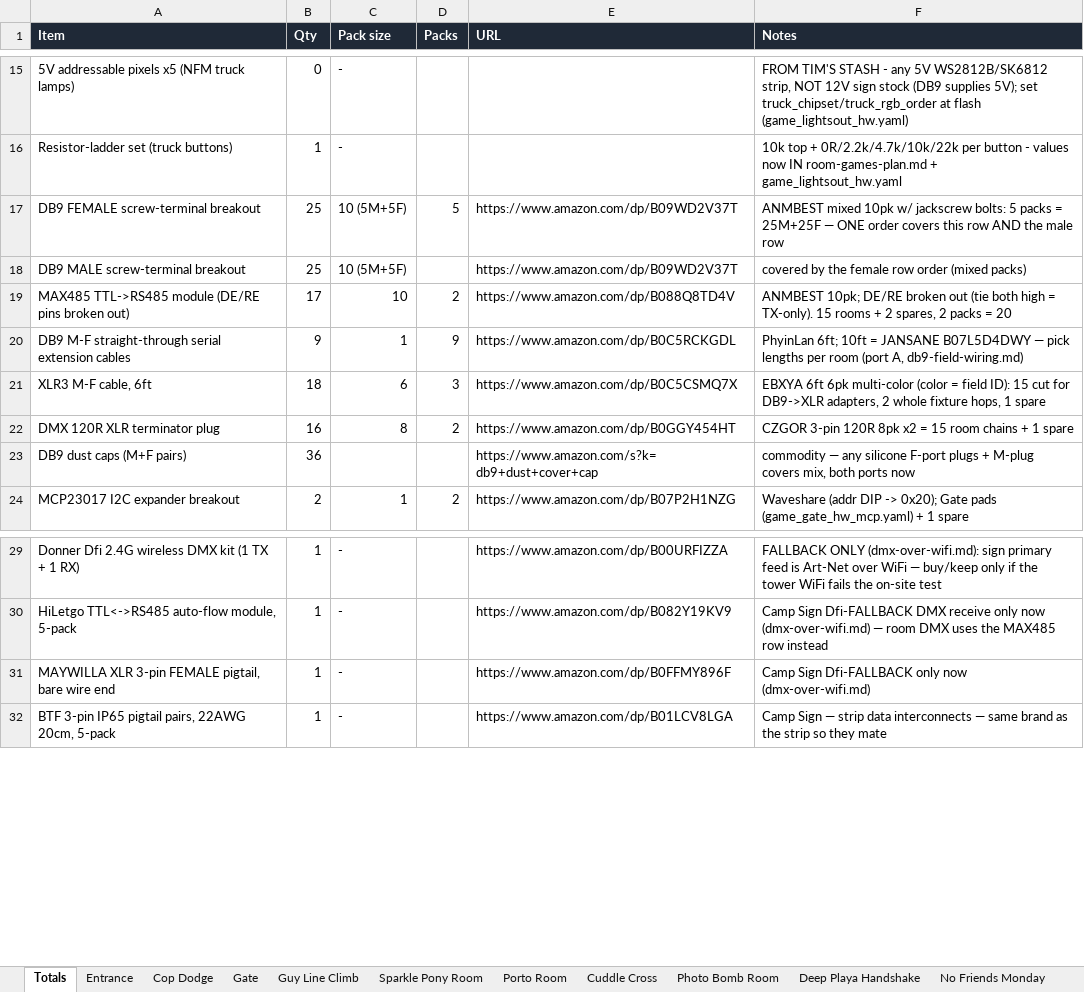
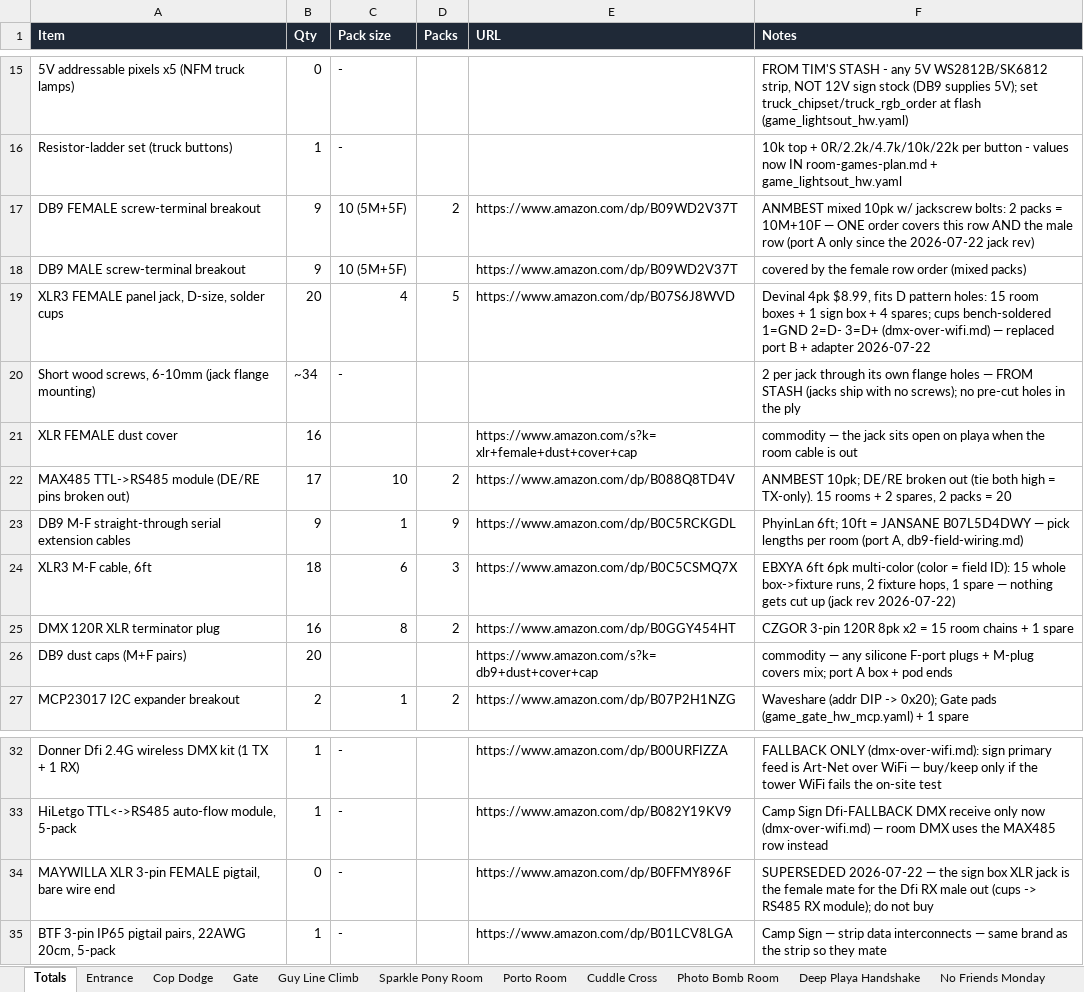
Before and after one commit to Coleslaw3557/lohp-maze, an Excel workbook: shopping-list.xlsx, sheet Totals, drawn as a sheet; only a part is shown, gaps mark what is left out; values as stored, in another font and other column widths than the file's, no borders; addresses are those after the commit; the diff names each change by its address in the sheet, - before the commit and + after, or states it on an @@ line.

```diff
--- a/shopping-list.xlsx (sheet Totals)
+++ b/shopping-list.xlsx (sheet Totals)
-B17:B18 (Qty): 25
+B17:B18 (Qty): 9
-D17 (Packs): 5
+D17 (Packs): 2
-F17 (Notes): …jackscrew bolts: 5 packs = 25M+25F — ONE order covers this row AND the male row
+F17 (Notes): …jackscrew bolts: 2 packs = 10M+10F — ONE order covers this row AND the male row (port A only since the 2026-07-22 jack rev)
+row 19: XLR3 FEMALE panel jack, D-size, solder cups | 20 | 4 | 5 | https://www.amazon.com/dp/B07S6J8WVD | Devinal 4pk $8.99, fits D pattern holes: 15 room boxes + 1 sign box + 4 spares; cups bench-soldered 1=GND 2=D- 3=D+ (dmx-over-wifi.md) — replaced port B + adapter 2026-07-22
+row 20: Short wood screws, 6-10mm (jack flange mounting) | ~34 | - |  |  | 2 per jack through its own flange holes — FROM STASH (jacks ship with no screws); no pre-cut holes in the ply
+row 21: XLR FEMALE dust cover | 16 |  |  | https://www.amazon.com/s?k=xlr+female+dust+cover+cap | commodity — the jack sits open on playa when the room cable is out
-F24 (Notes): …ID): 15 cut for DB9->XLR adapters, 2 whole fixture hops, 1 spare
+F24 (Notes): …ID): 15 whole box->fixture runs, 2 fixture hops, 1 spare — nothing gets cut up (jack rev 2026-07-22)
-B26 (Qty): 36
+B26 (Qty): 20
-F26 (Notes): …M-plug covers mix, both ports now
+F26 (Notes): …M-plug covers mix; port A box + pod ends
-B34 (Qty): 1
+B34 (Qty): 0
-F34 (Notes): Camp Sign Dfi-FALLBACK only now (dmx-over-wifi.md)
+F34 (Notes): SUPERSEDED 2026-07-22 — the sign box XLR jack is the female mate for the Dfi RX male out (cups -> RS485 RX module); do not buy
```
Also changed, not shown: sheet Camp Sign, sheet Cop Dodge, sheet Sparkle Pony Room, sheet Exit, sheet Guy Line Climb, sheet Entrance, 10 more sheets, 12 other files.
